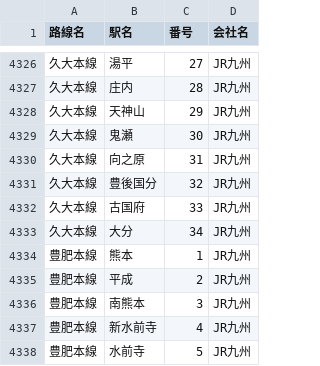
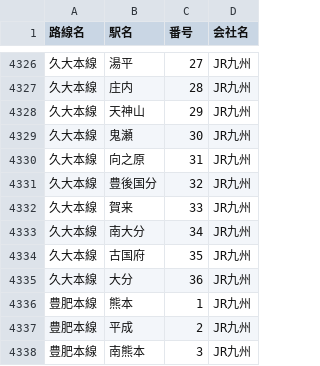
Before and after one commit to 968n7wnn6d-source/-JR-, a CSV file: stations.csv, drawn as a sheet; only a part is shown, gaps mark what is left out; the shorter side is filled out with more unchanged rows; addresses are those after the commit; the diff names each change by its address in the sheet, - before the commit and + after, or states it on an @@ line.

Commit message:
Add files via upload

```diff
--- a/stations.csv
+++ b/stations.csv
+row 4332: 久大本線 | 賀来 | 33 | JR九州
+row 4333: 久大本線 | 南大分 | 34 | JR九州
-C4334 (番号): 33
+C4334 (番号): 35
-C4335 (番号): 34
+C4335 (番号): 36
```
